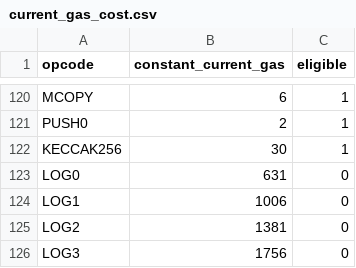
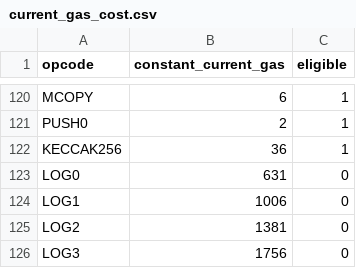
Before and after one commit to imapp-pl/gas-cost-estimator, a CSV file: src/program_generator/data/current_gas_cost.csv, drawn as a sheet; only a part is shown, gaps mark what is left out.

```diff
--- a/src/program_generator/data/current_gas_cost.csv
+++ b/src/program_generator/data/current_gas_cost.csv
@@ -121,3 +121,3 @@ MCOPY,6,1
 PUSH0,2,1
-KECCAK256,30,1
+KECCAK256,36,1
 LOG0,631,0
```
Also changed, not shown: 8 other files.
